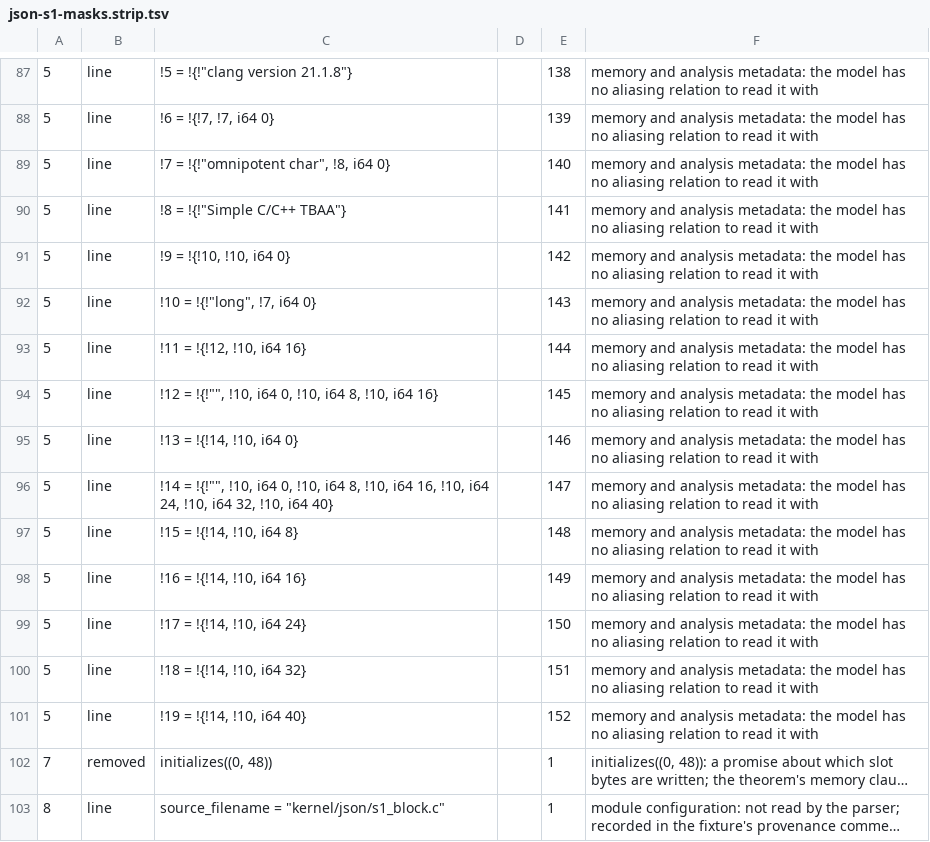
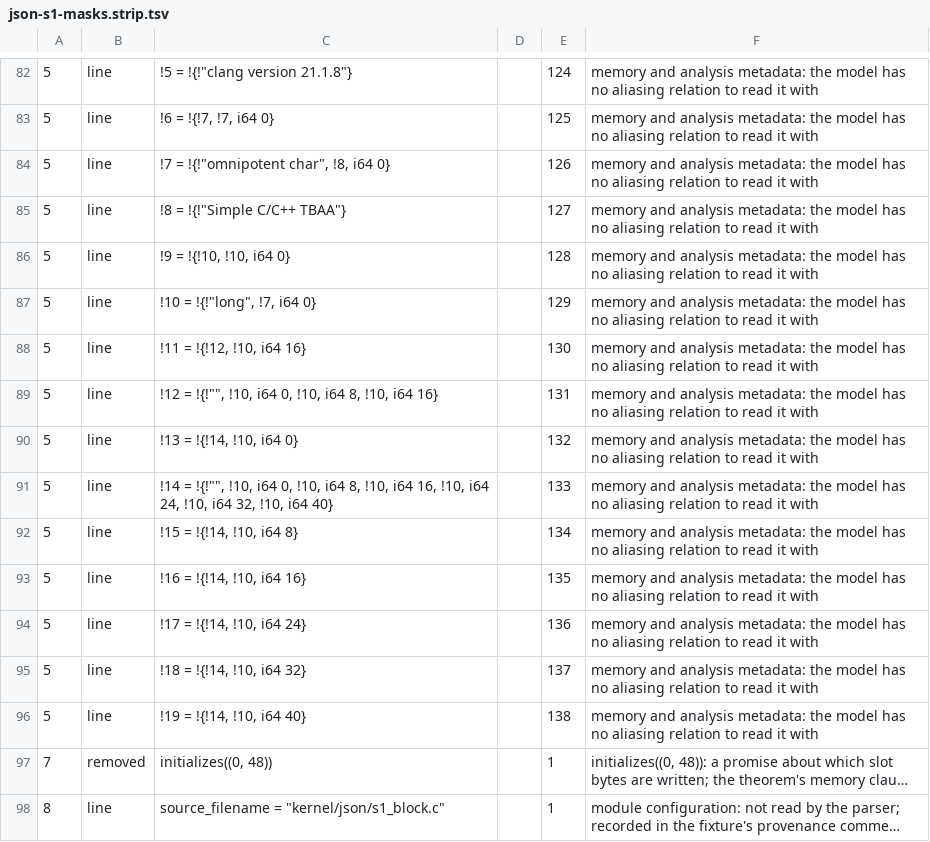
Before and after one commit to scidonia/lean-llvm, a TSV file: probes/install/ir/json-s1-masks.strip.tsv, drawn as a sheet; only a part is shown, gaps mark what is left out; long unchanged cells end in …; addresses are those after the commit; the diff covers the shown part only; the diff names each change by its address in the sheet, - before the commit and + after, or states it on an @@ line.

```diff
--- a/probes/install/ir/json-s1-masks.strip.tsv
+++ b/probes/install/ir/json-s1-masks.strip.tsv
-E82: 138
+E82: 124
-E83: 139
+E83: 125
-E84: 140
+E84: 126
-E85: 141
+E85: 127
-E86: 142
+E86: 128
-E87: 143
+E87: 129
-E88: 144
+E88: 130
-E89: 145
+E89: 131
-E90: 146
+E90: 132
-E91: 147
+E91: 133
-E92: 148
+E92: 134
-E93: 149
+E93: 135
-E94: 150
+E94: 136
-E95: 151
+E95: 137
-E96: 152
+E96: 138
```
Also changed, not shown: 10 added rows, 15 removed rows and 26 edited cells elsewhere in this file, probes/install/ir/json-s1-masks.rewrites.tsv, 12 other files.
